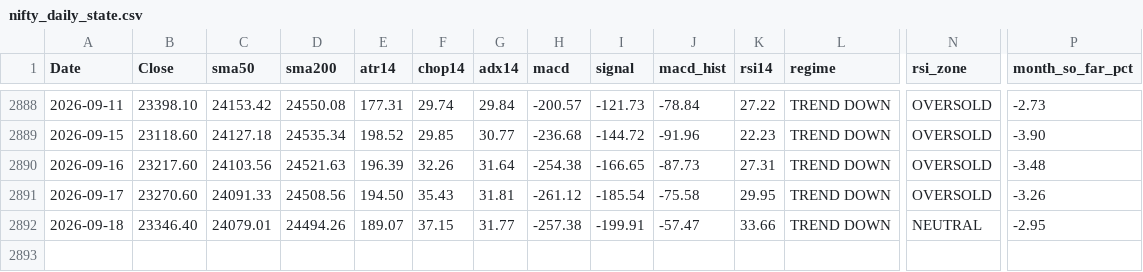
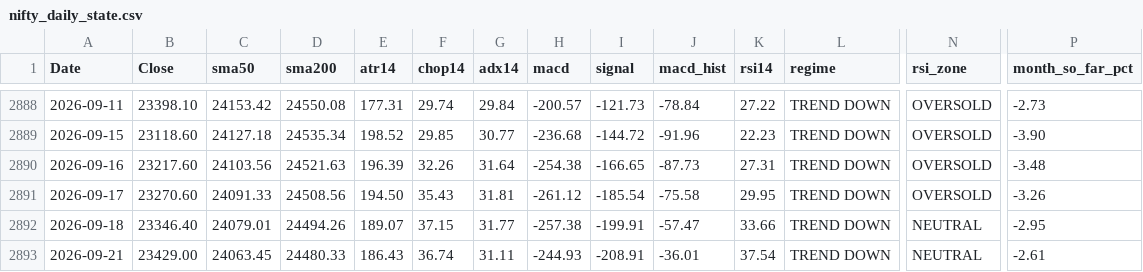
Before and after one commit to Sunil-ghodela/marketmantri_dashboard, a CSV file: state/nifty_daily_state.csv, drawn as a sheet; only a part is shown, gaps mark what is left out; rows hold the shown columns only; the diff names each change by its address in the sheet, - before the commit and + after, or states it on an @@ line.

Commit message:
state: daily NIFTY update 2026-09-21

```diff
--- a/state/nifty_daily_state.csv
+++ b/state/nifty_daily_state.csv
+row 2893: 2026-09-21 | 23429.00 | 24063.45 | 24480.33 | 186.43 | 36.74 | 31.11 | -244.93 | -208.91 | -36.01 | 37.54 | TREND DOWN | NEUTRAL | -2.61
```
Also changed, not shown: state/nifty_monthly.csv, state/nifty_prices.csv, 5 other files.
